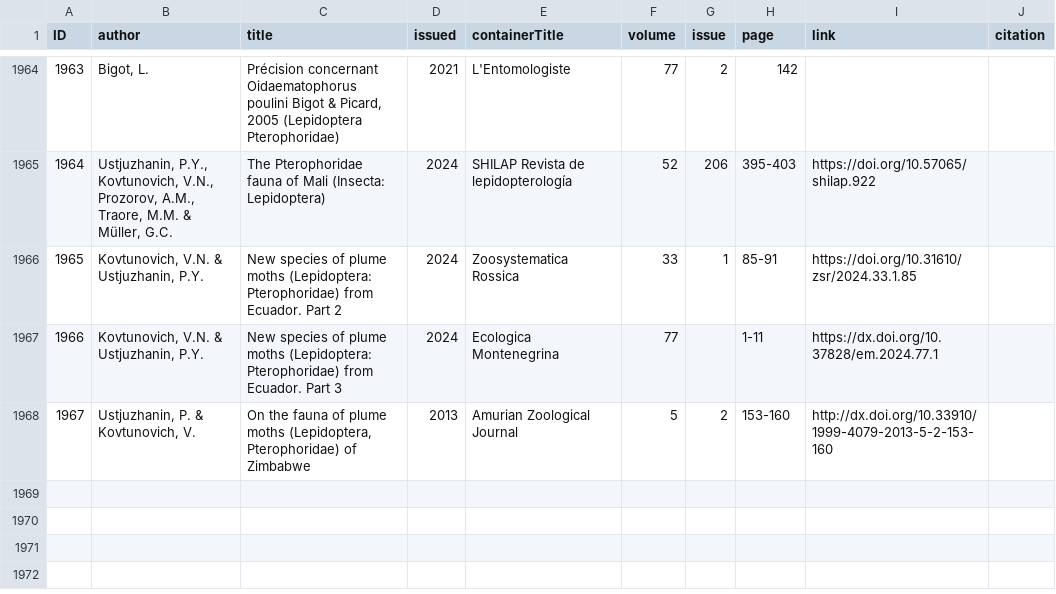
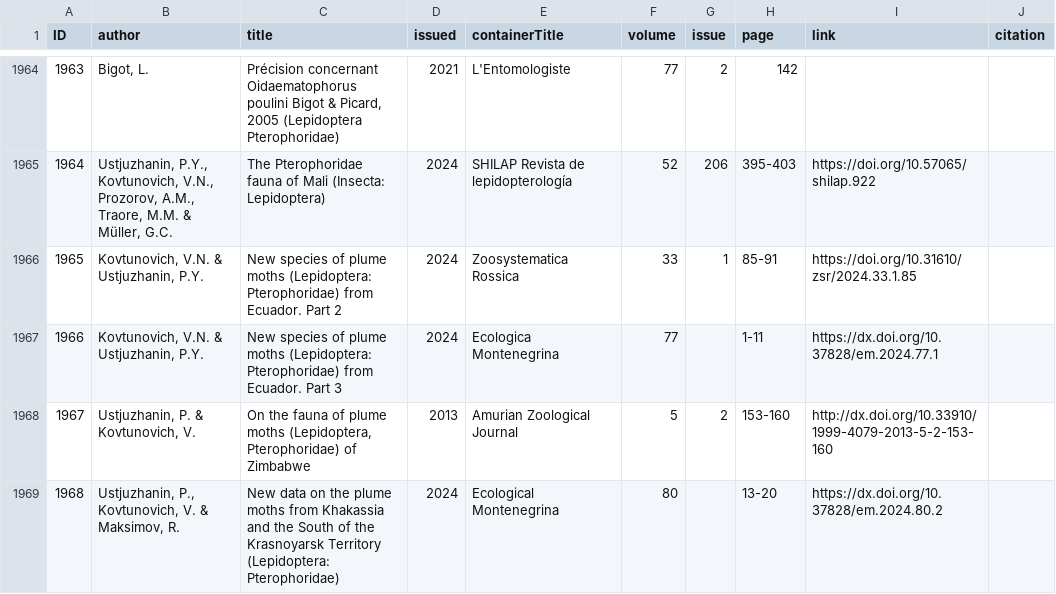
Before and after one commit to dhobern/pterophoroidea, a CSV file: coldp/data/reference.csv, drawn as a sheet; only a part is shown, gaps mark what is left out; the diff names each change by its address in the sheet, - before the commit and + after, or states it on an @@ line.

```diff
--- a/coldp/data/reference.csv
+++ b/coldp/data/reference.csv
+row 1969: 1968 | Ustjuzhanin, P., Kovtunovich, V. & Maksimov, R. | New data on the plume moths from Khakassia and the South of the Krasnoyarsk Territory (Lepidoptera: Pterophoridae) | 2024 | Ecological Montenegrina | 80 |  | 13-20 | https://dx.doi.org/10.37828/em.2024.80.2
```
Also changed, not shown: coldp/data/distribution.csv, coldp/data/region.csv, 3 other files.
